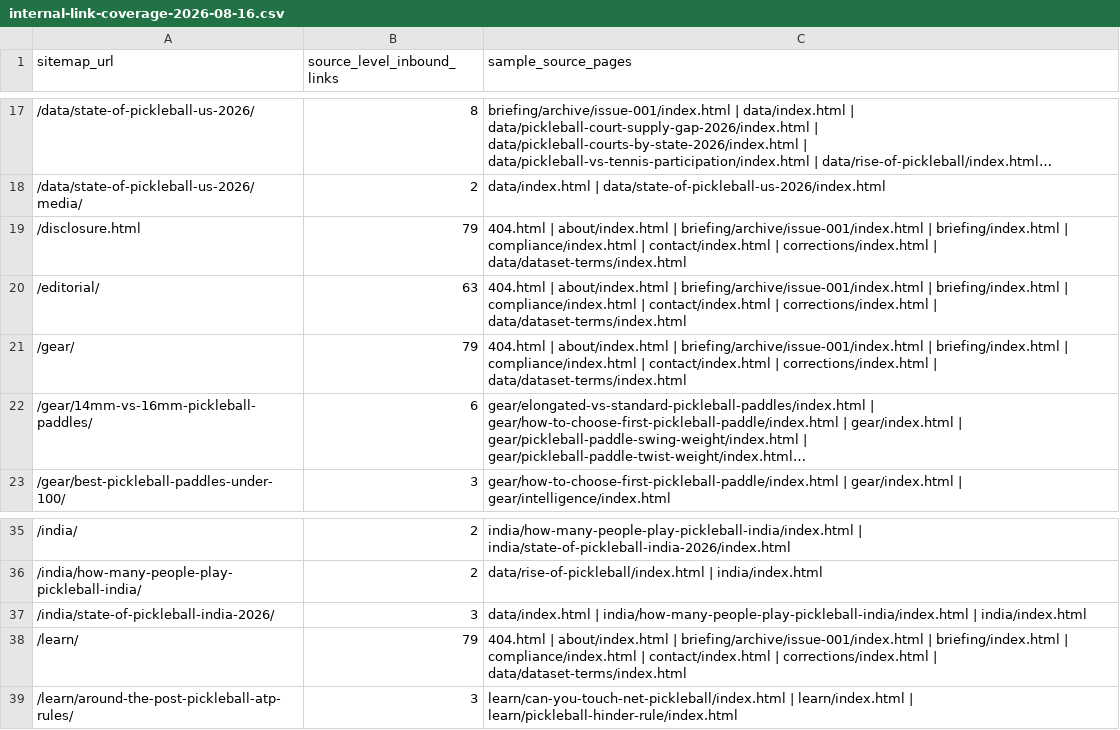
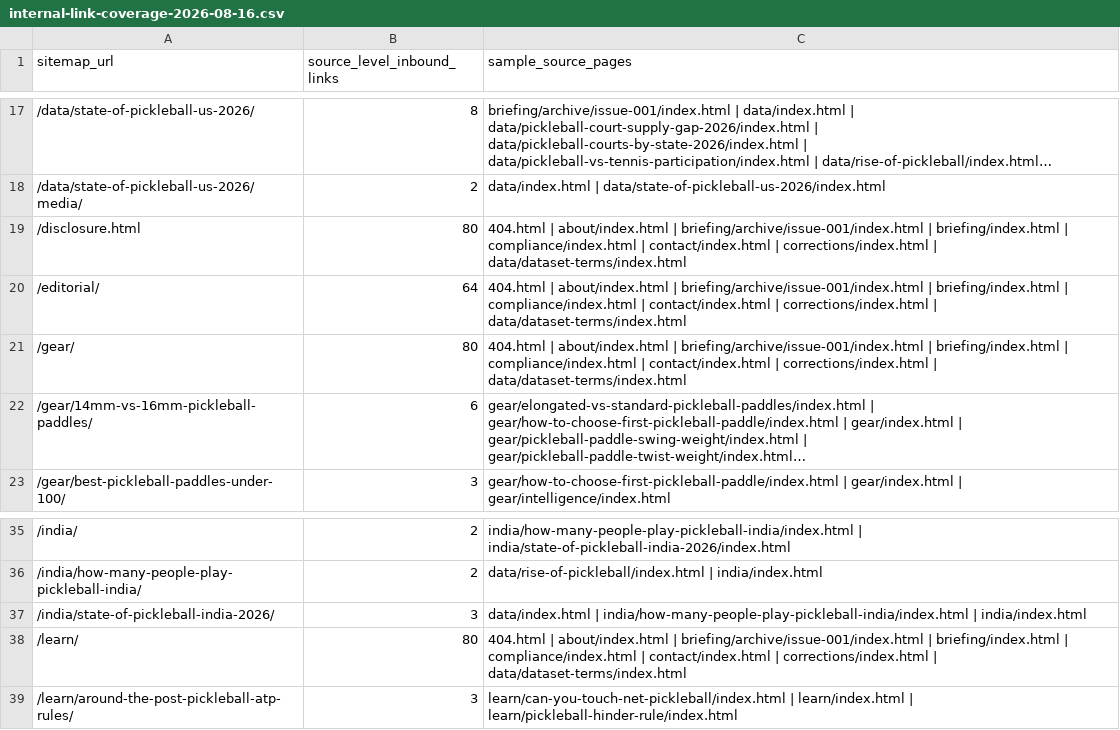
Before and after one commit to Aaditya7-codes/Pickleballcosmos, a CSV file: research/internal-link-coverage-2026-08-16.csv, drawn as a sheet; only a part is shown, gaps mark what is left out; long unchanged cells end in …; the diff covers the shown part only; the diff names each change by its address in the sheet, - before the commit and + after, or states it on an @@ line.

```diff
--- a/research/internal-link-coverage-2026-08-16.csv
+++ b/research/internal-link-coverage-2026-08-16.csv
-B19 (source_level_inbound_links): 79
+B19 (source_level_inbound_links): 80
-B20 (source_level_inbound_links): 63
+B20 (source_level_inbound_links): 64
-B21 (source_level_inbound_links): 79
+B21 (source_level_inbound_links): 80
-B38 (source_level_inbound_links): 79
+B38 (source_level_inbound_links): 80
```
Also changed, not shown: 1 added row and 17 edited cells elsewhere in this file, 4 other files.
